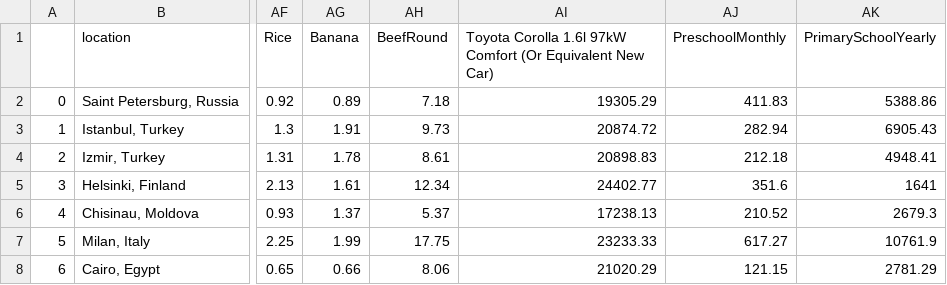
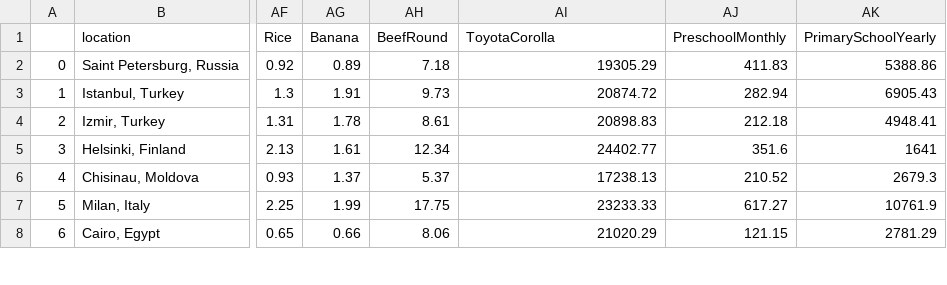
Before and after one commit to alhvi/test-data, a CSV file: costo_de_vida.csv, drawn as a sheet; only a part is shown, gaps mark what is left out; the diff names each change by its address in the sheet, - before the commit and + after, or states it on an @@ line.

Commit message:
se modificaron los titulos de las columnas de costo de vida

```diff
--- a/costo_de_vida.csv
+++ b/costo_de_vida.csv
-AI1: Toyota Corolla 1.6l 97kW Comfort (Or Equivalent New Car)
+AI1: ToyotaCorolla
```
